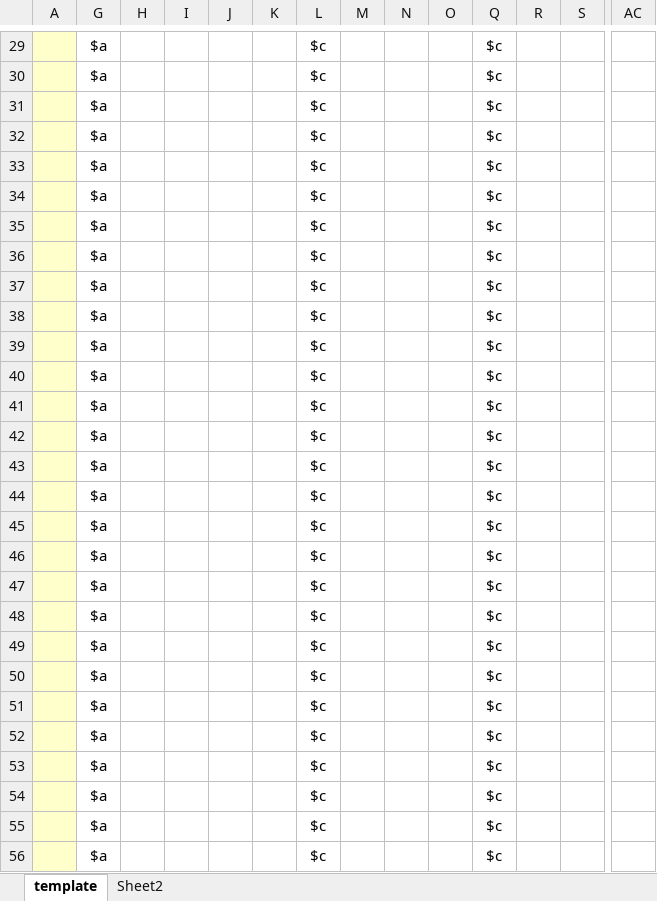
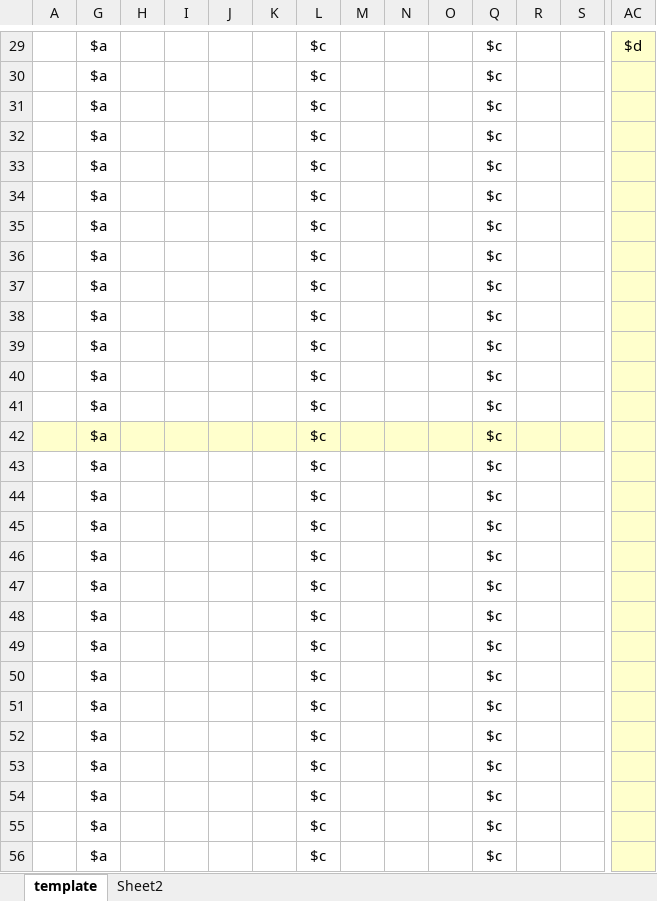
Before and after one commit to hpmsnell/measures, an Excel workbook: 2017/mips/110/testData.17.MIPS.Mips.110.xlsm, sheet template, drawn as a sheet; only a part is shown, gaps mark what is left out; values as stored, in another font and other column widths than the file's, no borders; the diff covers the shown part only; the diff names each change by its address in the sheet, - before the commit and + after, or states it on an @@ line.

```diff
--- a/2017/mips/110/testData.17.MIPS.Mips.110.xlsm (sheet template)
+++ b/2017/mips/110/testData.17.MIPS.Mips.110.xlsm (sheet template)
-A29:A41 fill: #FFFFCC
+A29:A41 fill: none
-AC29: (empty)
+AC29: $d
-AC29:AC41 fill: none
+AC29:AC41 fill: #FFFFCC
-G42:O42 fill: none
+G42:O42 fill: #FFFFCC
-Q42:AC42 fill: none
+Q42:AC42 fill: #FFFFCC
-A43:A56 fill: #FFFFCC
+A43:A56 fill: none
-AC43:AC56 fill: none
+AC43:AC56 fill: #FFFFCC
```
Also changed, not shown: 13 added rows, 13 removed rows and cell formats elsewhere in this sheet, 1 other file.
